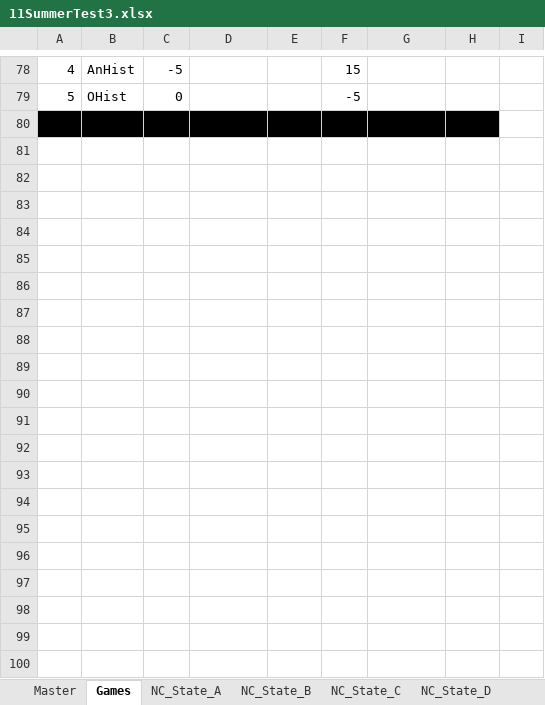
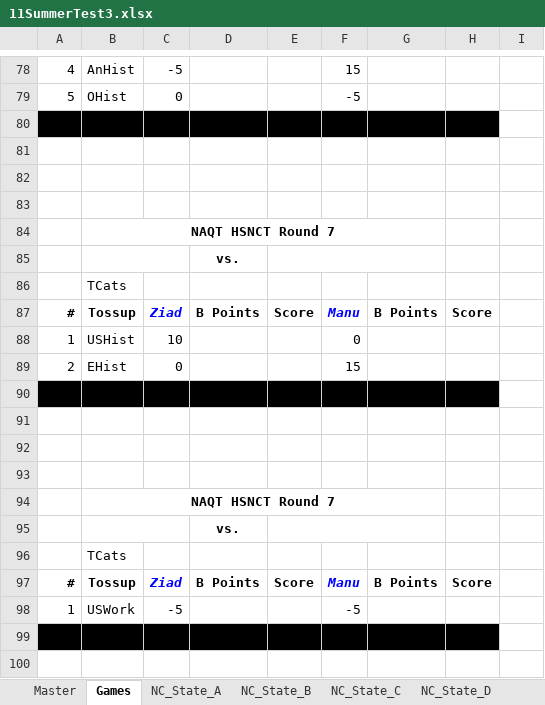
Before and after one commit to ZiadAli/QuizBowlGUI, an Excel workbook: 11SummerTest3.xlsx, sheet Games, drawn as a sheet; only a part is shown, gaps mark what is left out; values as stored, in another font and other column widths than the file's, no borders; the diff covers the shown part only; the diff names each change by its address in the sheet, - before the commit and + after, or states it on an @@ line.

Commit message:
Bonus points, bonus categories, and scores now added to scoresheets

```diff
--- a/11SummerTest3.xlsx (sheet Games)
+++ b/11SummerTest3.xlsx (sheet Games)
+row 81: (empty)
+row 82: (empty)
+row 83: (empty)
+row 84:  | NAQT HSNCT Round 7
+row 85:  |  |  | vs.
+row 86:  | TCats
+row 87: # | Tossup | Ziad | B Points | Score | Manu | B Points | Score
+row 88: 1 | USHist | 10 |  |  | 0
+row 89: 2 | EHist | 0 |  |  | 15
+row 90:  |  | x |  |  | x
+row 91: (empty)
+row 92: (empty)
+row 93: (empty)
+row 94:  | NAQT HSNCT Round 7
+row 95:  |  |  | vs.
+row 96:  | TCats
+row 97: # | Tossup | Ziad | B Points | Score | Manu | B Points | Score
+row 98: 1 | USWork | -5 |  |  | -5
+row 99:  |  | x |  |  | x
+row 100: (empty)
```
Also changed, not shown: 35 added rows and 1 edited cell elsewhere in this sheet, sheet NC_State_A, sheet NC_State_B, sheet Master, 24 other files.
